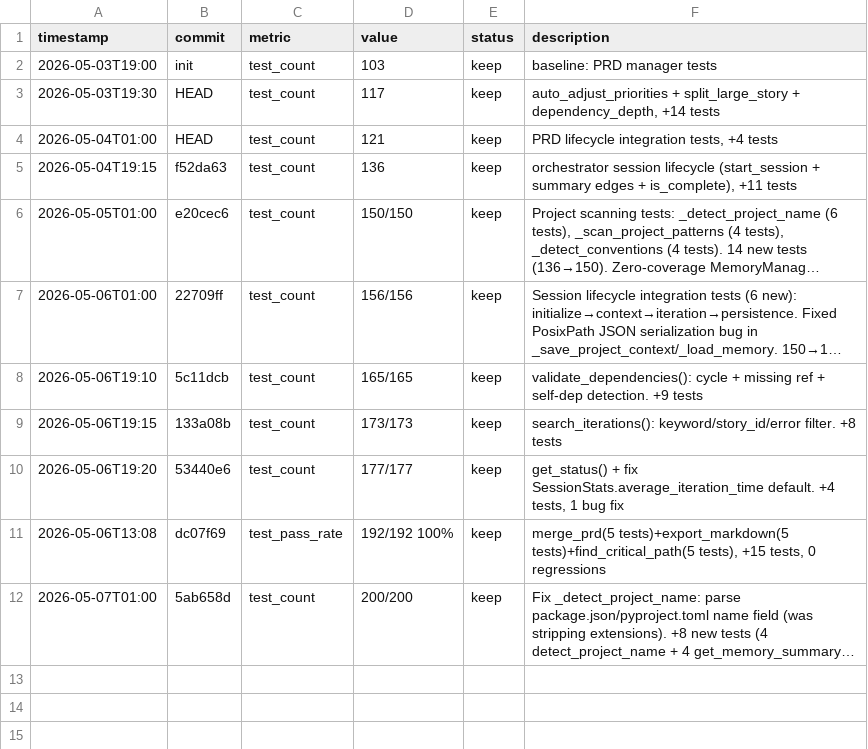
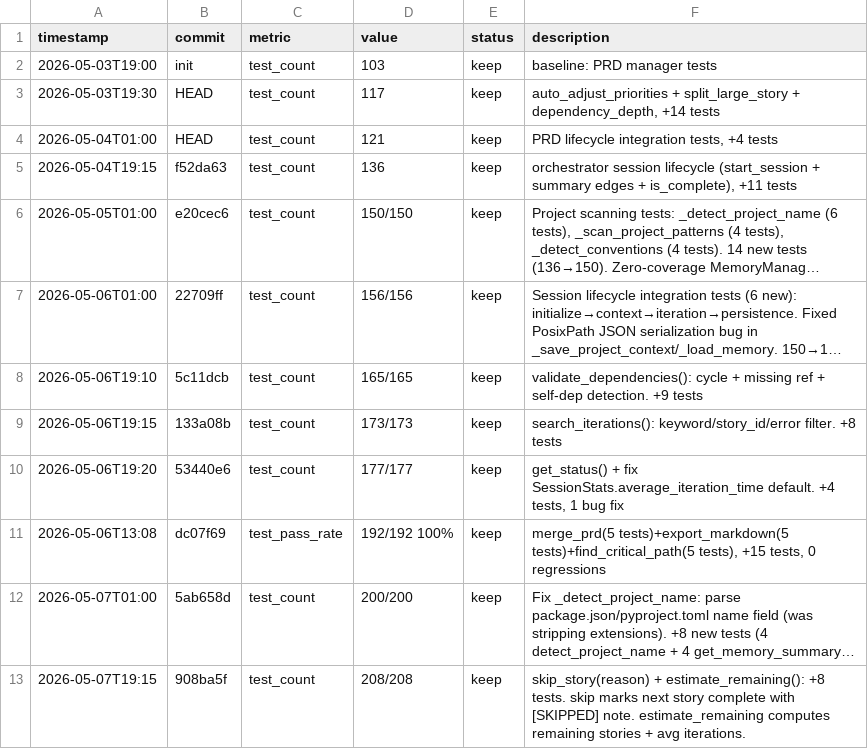
Before and after one commit to robertsong2019/openclaw-workspace, a TSV file: better-ralph-core/experiments.tsv, drawn as a sheet; long unchanged cells end in …; the diff names each change by its address in the sheet, - before the commit and + after, or states it on an @@ line.

```diff
--- a/better-ralph-core/experiments.tsv
+++ b/better-ralph-core/experiments.tsv
+row 13: 2026-05-07T19:15 | 908ba5f | test_count | 208/208 | keep | skip_story(reason) + estimate_remaining(): +8 tests. skip marks next story complete with [SKIPPED] note. estimate_remaining computes remaining stories + avg iterations.
```
Also changed, not shown: 3 other files.
